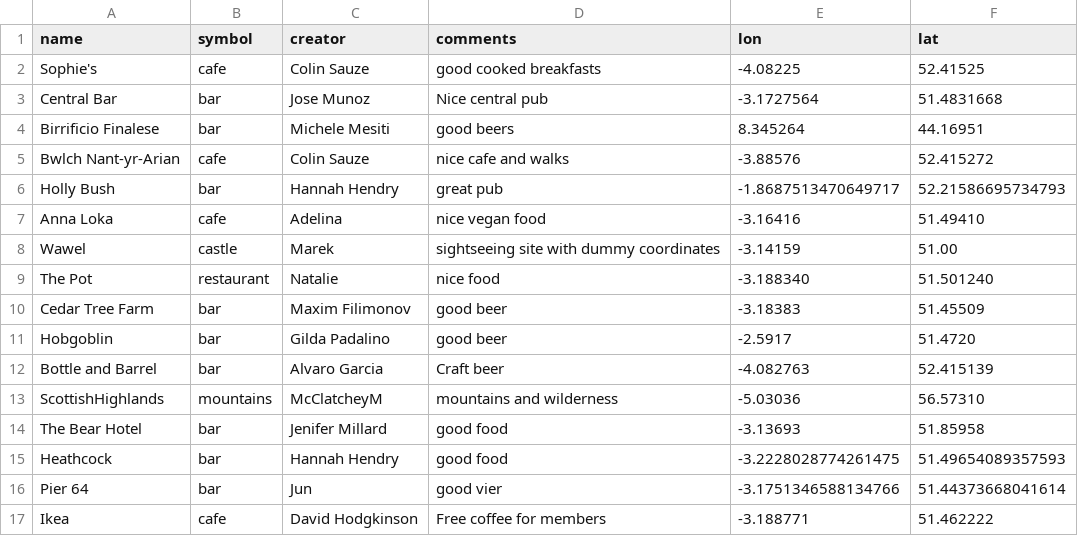
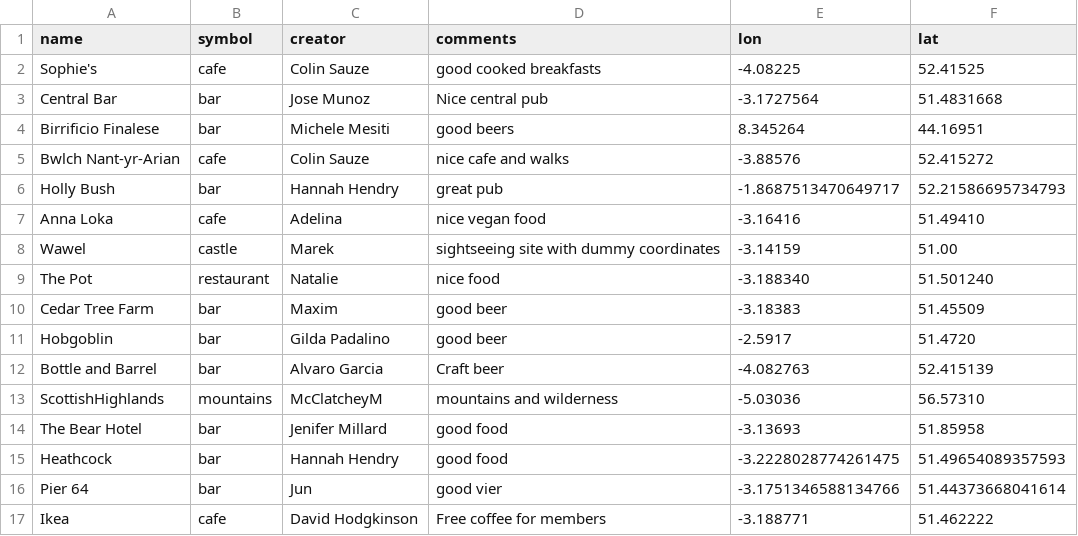
Before and after one commit to colinsauze/aber-pubs, a CSV file: aberpubs.csv, drawn as a sheet.

Commit message:
Update aberpubs.csv
deleted surname

```diff
--- a/aberpubs.csv
+++ b/aberpubs.csv
@@ -9,3 +9,3 @@ Wawel, castle, Marek, sightseeing site with dummy coordinates, -3.14159, 51.00
 The Pot, restaurant, Natalie, nice food, -3.188340, 51.501240
-Cedar Tree Farm, bar, Maxim Filimonov, good beer, -3.18383, 51.45509
+Cedar Tree Farm, bar, Maxim, good beer, -3.18383, 51.45509
 Hobgoblin, bar, Gilda Padalino, good beer, -2.5917, 51.4720
```
